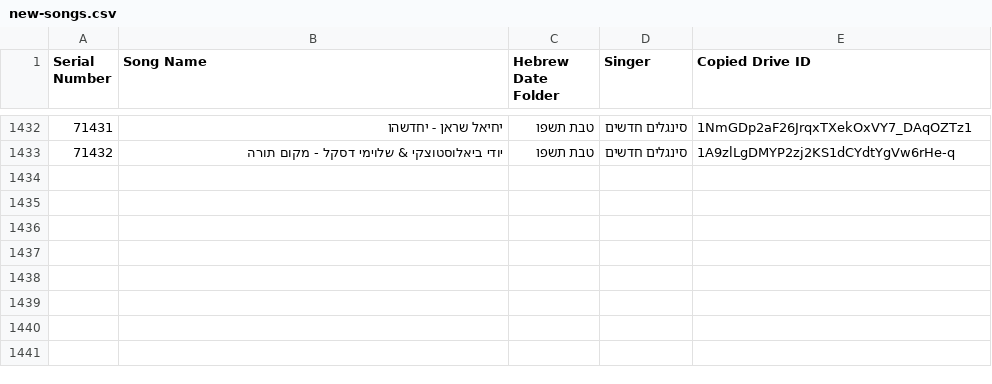
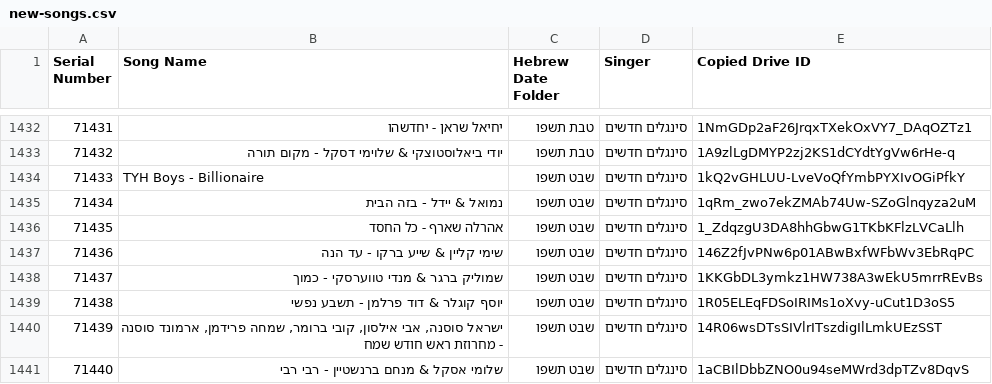
Before and after one commit to NHLOCAL/shir-bot, a CSV file: drive_data/new-songs.csv, drawn as a sheet; only a part is shown, gaps mark what is left out.

```diff
--- a/drive_data/new-songs.csv
+++ b/drive_data/new-songs.csv
@@ -1433 +1433,9 @@ Serial Number,Song Name,Hebrew Date Folder,Singer,Copied Drive ID
 71432,יודי ביאלוסטוצקי & שלוימי דסקל - מקום תורה,טבת תשפו,סינגלים חדשים,1A9zlLgDMYP2zj2KS1dCYdtYgVw6rHe-q
+71433,TYH Boys - Billionaire,שבט תשפו,סינגלים חדשים,1kQ2vGHLUU-LveVoQfYmbPYXIvOGiPfkY
+71434,נמואל & יידל - בזה הבית,שבט תשפו,סינגלים חדשים,1qRm_zwo7ekZMAb74Uw-SZoGlnqyza2uM
+71435,אהרלה שארף - כל החסד,שבט תשפו,סינגלים חדשים,1_ZdqzgU3DA8hhGbwG1TKbKFlzLVCaLlh
+71436,שימי קליין & שייע ברקו - עד הנה,שבט תשפו,סינגלים חדשים,146Z2fJvPNw6p01ABwBxfWFbWv3EbRqPC
+71437,שמוליק ברגר & מנדי טווערסקי - כמוך ,שבט תשפו,סינגלים חדשים,1KKGbDL3ymkz1HW738A3wEkU5mrrREvBs
+71438,יוסף קוגלר & דוד פרלמן - תשבע נפשי,שבט תשפו,סינגלים חדשים,1R05ELEqFDSoIRIMs1oXvy-uCut1D3oS5
+71439,"ישראל סוסנה, אבי אילסון, קובי ברומר, שמחה פרידמן, ארמונד סוסנה - מחרוזת ראש חודש שמח",שבט תשפו,סינגלים חדשים,14R06wsDTsSIVlrITszdigIlLmkUEzSST
+71440,שלומי אסקל & מנחם ברנשטיין  - רבי רבי,שבט תשפו,סינגלים חדשים,1aCBIlDbbZNO0u94seMWrd3dpTZv8DqvS
```
Also changed, not shown: 2 other files.
